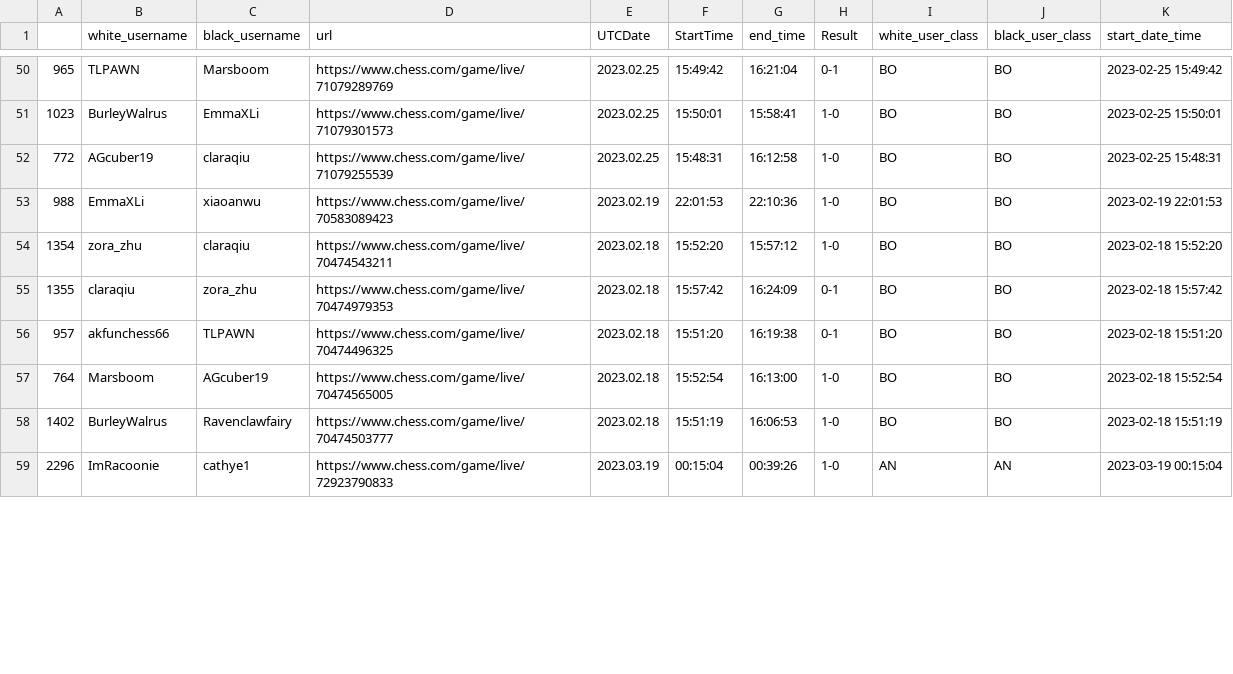
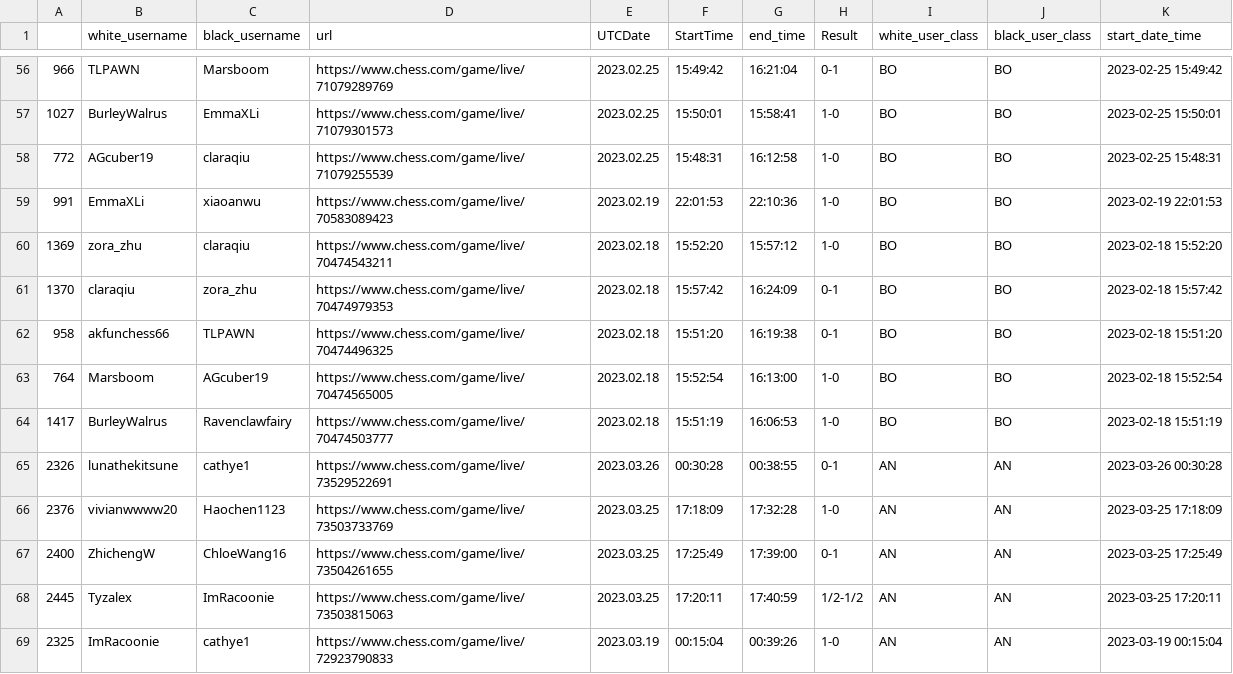
Before and after one commit to thecrossed/chess_player_analytics, a CSV file: game_class.csv, drawn as a sheet; only a part is shown, gaps mark what is left out; the diff covers the shown part only.

```diff
--- a/game_class.csv
+++ b/game_class.csv
@@ -50,10 +56,14 @@
-965,TLPAWN,Marsboom,https://www.chess.com/game/live/71079289769,2023.02.25,15:49:42,16:21:04,0-1,BO,BO,2023-02-25 15:49:42
-1023,BurleyWalrus,EmmaXLi,https://www.chess.com/game/live/71079301573,2023.02.25,15:50:01,15:58:41,1-0,BO,BO,2023-02-25 15:50:01
+966,TLPAWN,Marsboom,https://www.chess.com/game/live/71079289769,2023.02.25,15:49:42,16:21:04,0-1,BO,BO,2023-02-25 15:49:42
+1027,BurleyWalrus,EmmaXLi,https://www.chess.com/game/live/71079301573,2023.02.25,15:50:01,15:58:41,1-0,BO,BO,2023-02-25 15:50:01
 772,AGcuber19,claraqiu,https://www.chess.com/game/live/71079255539,2023.02.25,15:48:31,16:12:58,1-0,BO,BO,2023-02-25 15:48:31
-988,EmmaXLi,xiaoanwu,https://www.chess.com/game/live/70583089423,2023.02.19,22:01:53,22:10:36,1-0,BO,BO,2023-02-19 22:01:53
-1354,zora_zhu,claraqiu,https://www.chess.com/game/live/70474543211,2023.02.18,15:52:20,15:57:12,1-0,BO,BO,2023-02-18 15:52:20
-1355,claraqiu,zora_zhu,https://www.chess.com/game/live/70474979353,2023.02.18,15:57:42,16:24:09,0-1,BO,BO,2023-02-18 15:57:42
-957,akfunchess66,TLPAWN,https://www.chess.com/game/live/70474496325,2023.02.18,15:51:20,16:19:38,0-1,BO,BO,2023-02-18 15:51:20
+991,EmmaXLi,xiaoanwu,https://www.chess.com/game/live/70583089423,2023.02.19,22:01:53,22:10:36,1-0,BO,BO,2023-02-19 22:01:53
+1369,zora_zhu,claraqiu,https://www.chess.com/game/live/70474543211,2023.02.18,15:52:20,15:57:12,1-0,BO,BO,2023-02-18 15:52:20
+1370,claraqiu,zora_zhu,https://www.chess.com/game/live/70474979353,2023.02.18,15:57:42,16:24:09,0-1,BO,BO,2023-02-18 15:57:42
+958,akfunchess66,TLPAWN,https://www.chess.com/game/live/70474496325,2023.02.18,15:51:20,16:19:38,0-1,BO,BO,2023-02-18 15:51:20
 764,Marsboom,AGcuber19,https://www.chess.com/game/live/70474565005,2023.02.18,15:52:54,16:13:00,1-0,BO,BO,2023-02-18 15:52:54
-1402,BurleyWalrus,Ravenclawfairy,https://www.chess.com/game/live/70474503777,2023.02.18,15:51:19,16:06:53,1-0,BO,BO,2023-02-18 15:51:19
-2296,ImRacoonie,cathye1,https://www.chess.com/game/live/72923790833,2023.03.19,00:15:04,00:39:26,1-0,AN,AN,2023-03-19 00:15:04
+1417,BurleyWalrus,Ravenclawfairy,https://www.chess.com/game/live/70474503777,2023.02.18,15:51:19,16:06:53,1-0,BO,BO,2023-02-18 15:51:19
+2326,lunathekitsune,cathye1,https://www.chess.com/game/live/73529522691,2023.03.26,00:30:28,00:38:55,0-1,AN,AN,2023-03-26 00:30:28
+2376,vivianwwww20,Haochen1123,https://www.chess.com/game/live/73503733769,2023.03.25,17:18:09,17:32:28,1-0,AN,AN,2023-03-25 17:18:09
+2400,ZhichengW,ChloeWang16,https://www.chess.com/game/live/73504261655,2023.03.25,17:25:49,17:39:00,0-1,AN,AN,2023-03-25 17:25:49
+2445,Tyzalex,ImRacoonie,https://www.chess.com/game/live/73503815063,2023.03.25,17:20:11,17:40:59,1/2-1/2,AN,AN,2023-03-25 17:20:11
+2325,ImRacoonie,cathye1,https://www.chess.com/game/live/72923790833,2023.03.19,00:15:04,00:39:26,1-0,AN,AN,2023-03-19 00:15:04
```
Also changed, not shown: 6 added rows and 67 edited cells elsewhere in this file.
